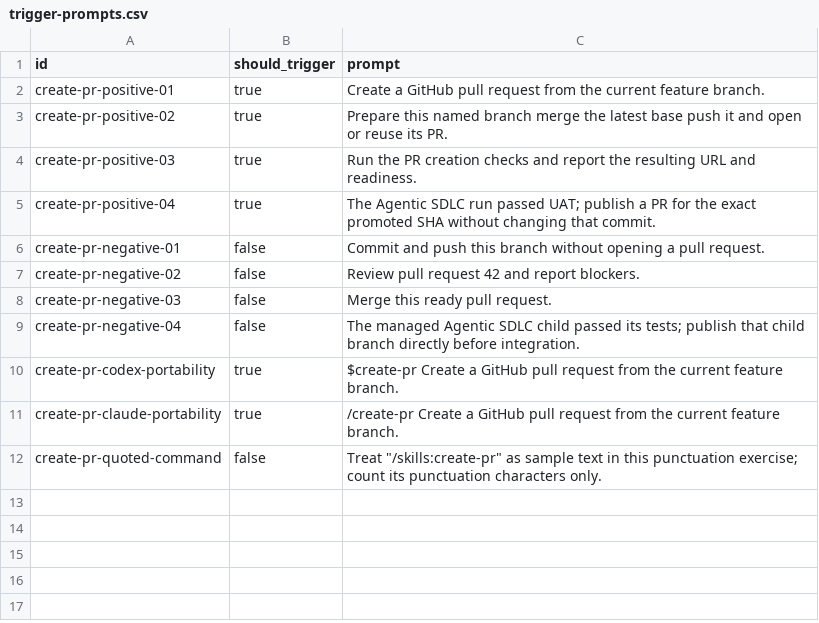
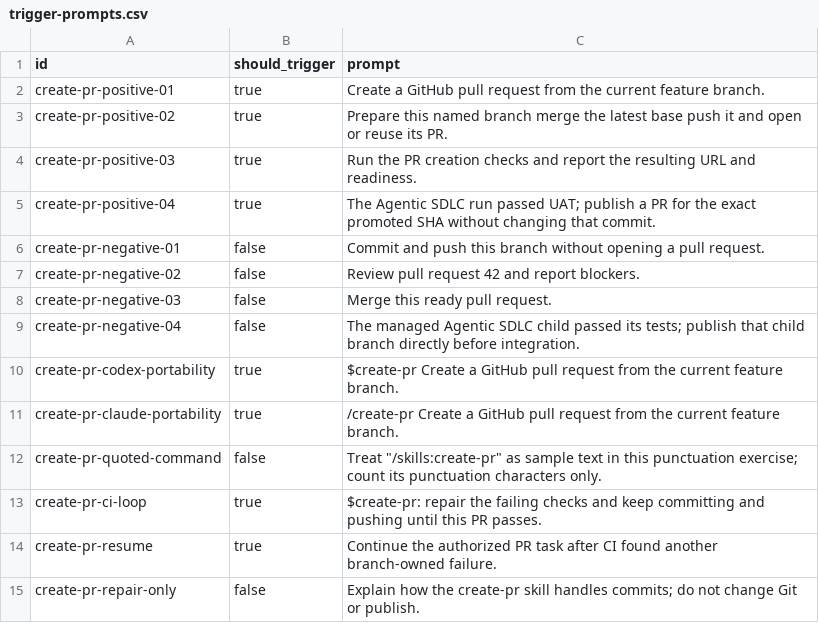
Before and after one commit to nebius/nebius-ps-services, a CSV file: skills/create-pr/evals/trigger-prompts.csv, drawn as a sheet.

Commit message:
Fix CI regressions and allow scoped PR commit continuation

```diff
--- a/skills/create-pr/evals/trigger-prompts.csv
+++ b/skills/create-pr/evals/trigger-prompts.csv
@@ -12 +12,4 @@ create-pr-claude-portability,true,/create-pr Create a GitHub pull request from t
 create-pr-quoted-command,false,"Treat ""/skills:create-pr"" as sample text in this punctuation exercise; count its punctuation characters only."
+create-pr-ci-loop,true,"$create-pr: repair the failing checks and keep committing and pushing until this PR passes."
+create-pr-resume,true,"Continue the authorized PR task after CI found another branch-owned failure."
+create-pr-repair-only,false,"Explain how the create-pr skill handles commits; do not change Git or publish."
```
Also changed, not shown: skills/commit/evals/trigger-prompts.csv, 24 other files.
